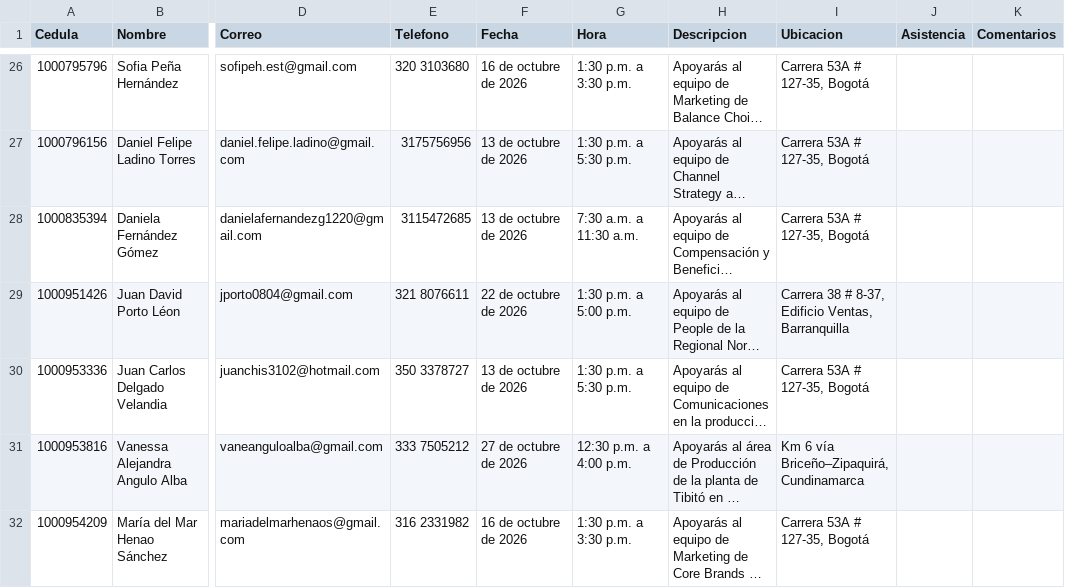
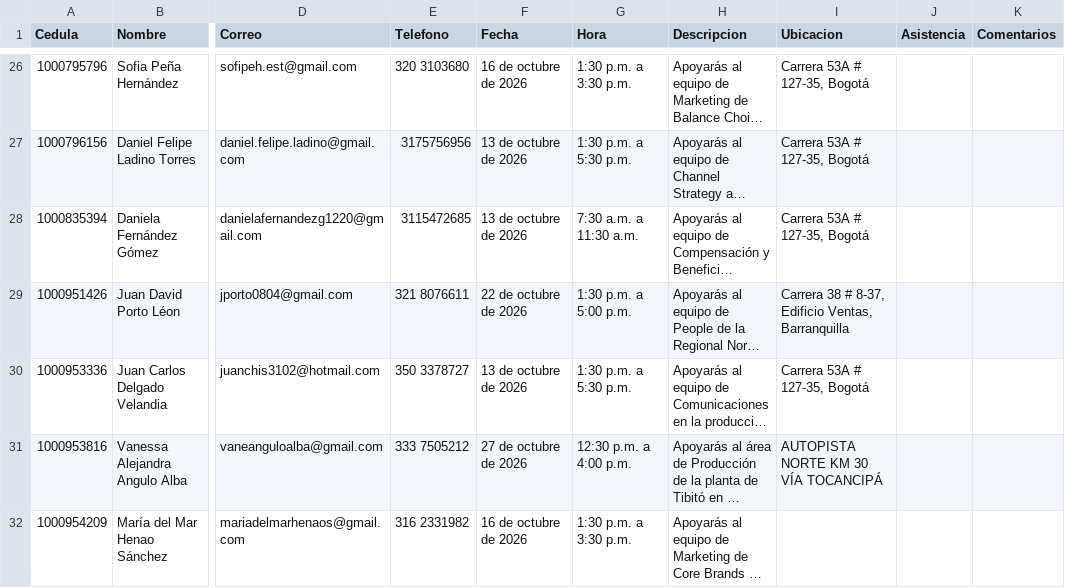
Before and after one commit to Catamatiz/bot-creaton, a CSV file: datos.csv, drawn as a sheet; only a part is shown, gaps mark what is left out; long unchanged cells end in …; the diff covers the shown part only; the diff names each change by its address in the sheet, - before the commit and + after, or states it on an @@ line.

```diff
--- a/datos.csv
+++ b/datos.csv
-I31 (Ubicacion): Km 6 vía Briceño–Zipaquirá, Cundinamarca
+I31 (Ubicacion): AUTOPISTA NORTE KM 30 VÍA TOCANCIPÁ
-I32 (Ubicacion): Carrera 53A # 127-35, Bogotá
+I32 (Ubicacion): (empty)
```
Also changed, not shown: 74 edited cells elsewhere in this file.
